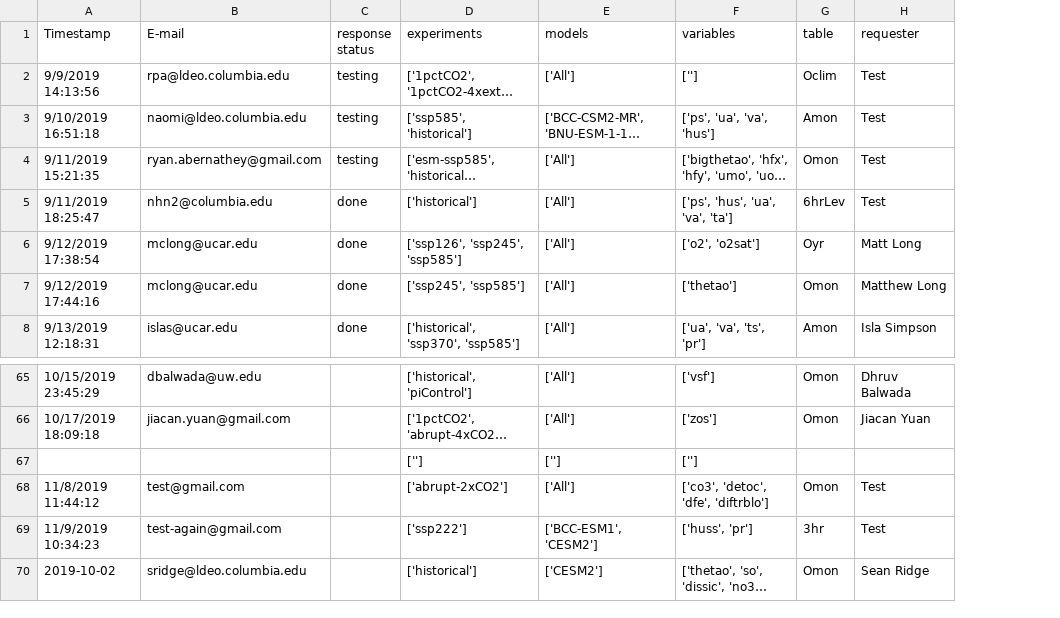
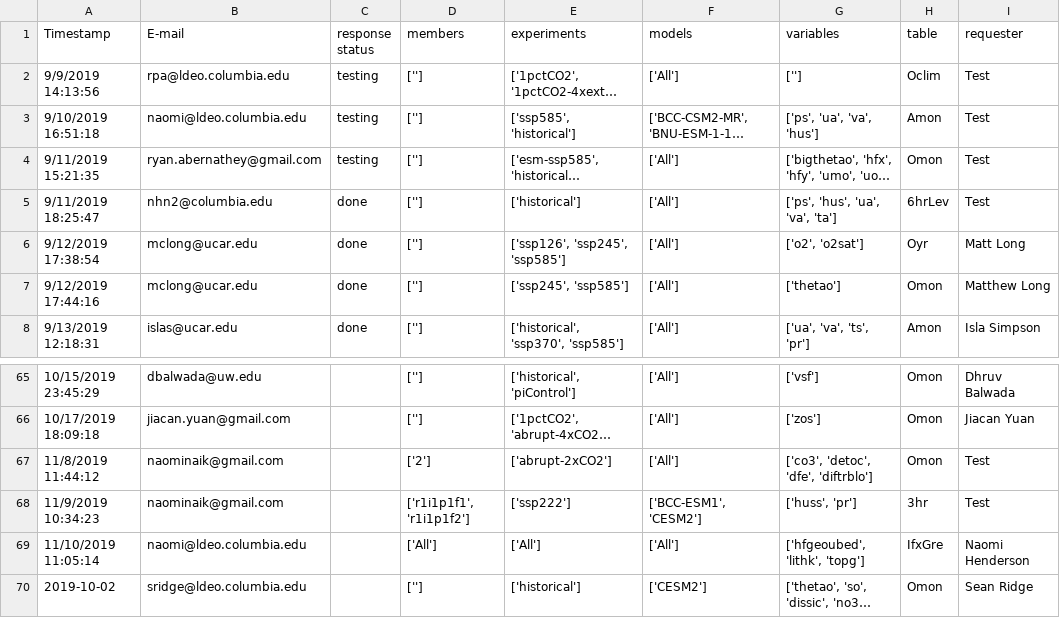
Before and after one commit to naomi-henderson/cmip6collect, a CSV file: notebooks/csv/dummy.csv, drawn as a sheet; only a part is shown, gaps mark what is left out; long unchanged cells end in …; removed rows and columns are numbered as before the commit, all else as after; the diff names each change by its address in the sheet, - before the commit and + after, or states it on an @@ line.

```diff
--- a/notebooks/csv/dummy.csv
+++ b/notebooks/csv/dummy.csv
+column D (members), rows 2-8: all ['']; rows 65-68: [''] | [''] | ['2'] | ['r1i1p1f1', 'r1i1p1f2']; row 70: ['']
-row 67:  |  |  | [''] | [''] | ['']
-B67 (E-mail): test@gmail.com
+B67 (E-mail): naominaik@gmail.com
-B68 (E-mail): test-again@gmail.com
+B68 (E-mail): naominaik@gmail.com
+row 69: 11/10/2019 11:05:14 | naomi@ldeo.columbia.edu |  | ['All'] | ['All'] | ['All'] | ['hfgeoubed', 'lithk', 'topg'] | IfxGre | Naomi Henderson
```
Also changed, not shown: notebooks/csv/requests.csv, 7 other files.
